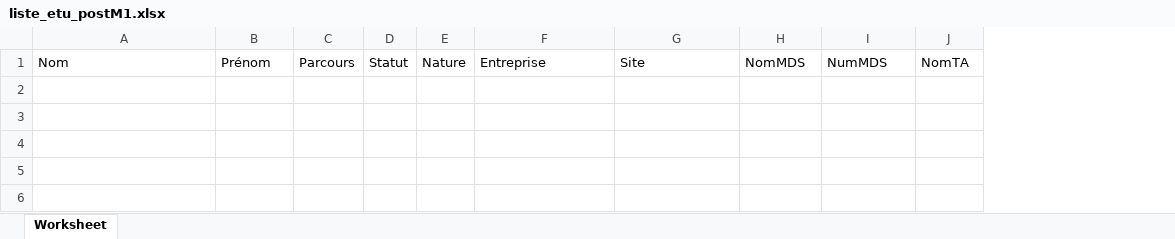
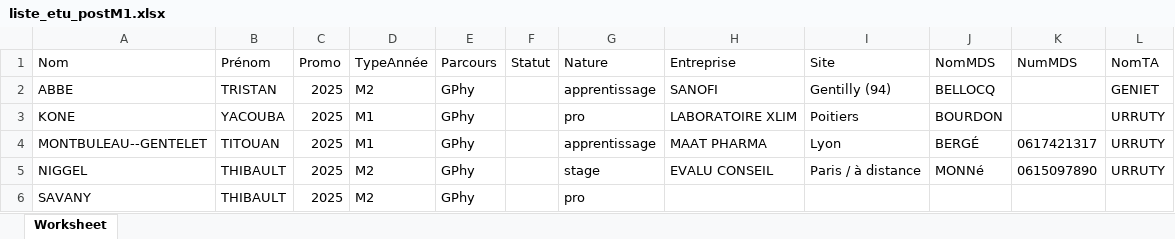
Before and after one commit to montbuleaugentelettitouan/ProjetForumStage, an Excel workbook: liste_etu_postM1.xlsx, sheet Worksheet, drawn as a sheet; values as stored, in another font and other column widths than the file's, no borders; removed rows and columns are numbered as before the commit, all else as after; the diff names each change by its address in the sheet, - before the commit and + after, or states it on an @@ line.

```diff
--- a/liste_etu_postM1.xlsx (sheet Worksheet)
+++ b/liste_etu_postM1.xlsx (sheet Worksheet)
-column C (Parcours), empty
+column C (Promo), empty
+column D (TypeAnnée), empty
+column E (Parcours), empty
-column E (Nature), empty
+column G (Nature), empty
+row 2: ABBE | TRISTAN | 2025 | M2 | GPhy |  | apprentissage | SANOFI | Gentilly (94) | BELLOCQ |  | GENIET
+row 3: KONE | YACOUBA | 2025 | M1 | GPhy |  | pro | LABORATOIRE XLIM | Poitiers | BOURDON |  | URRUTY
+row 4: MONTBULEAU--GENTELET | TITOUAN | 2025 | M1 | GPhy |  | apprentissage | MAAT PHARMA | Lyon | BERGÉ | 0617421317 | URRUTY
+row 5: NIGGEL | THIBAULT | 2025 | M2 | GPhy |  | stage | EVALU CONSEIL | Paris / à distance | MONNé | 0615097890 | URRUTY
+row 6: SAVANY | THIBAULT | 2025 | M2 | GPhy |  | pro
```
Also changed, not shown: 5 other files.
